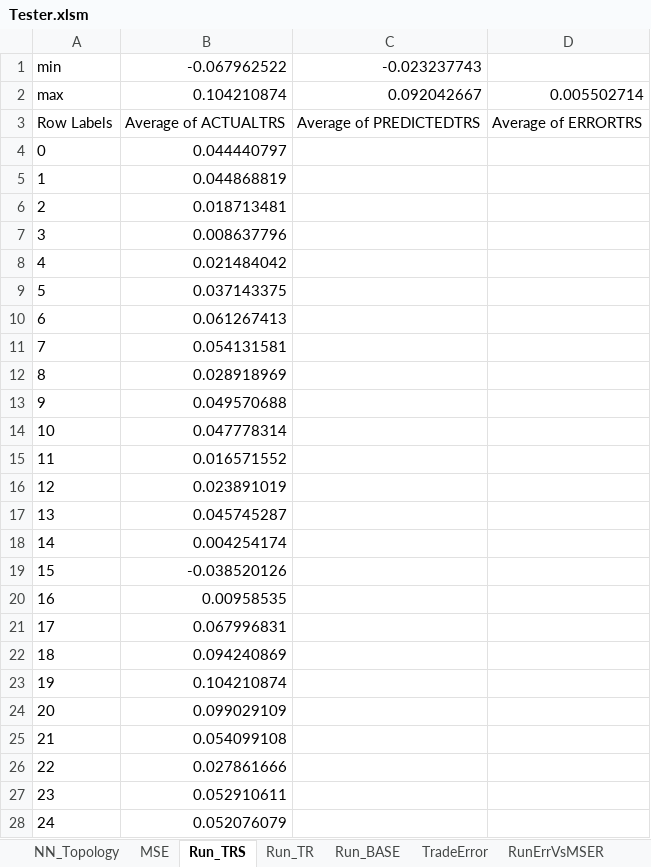
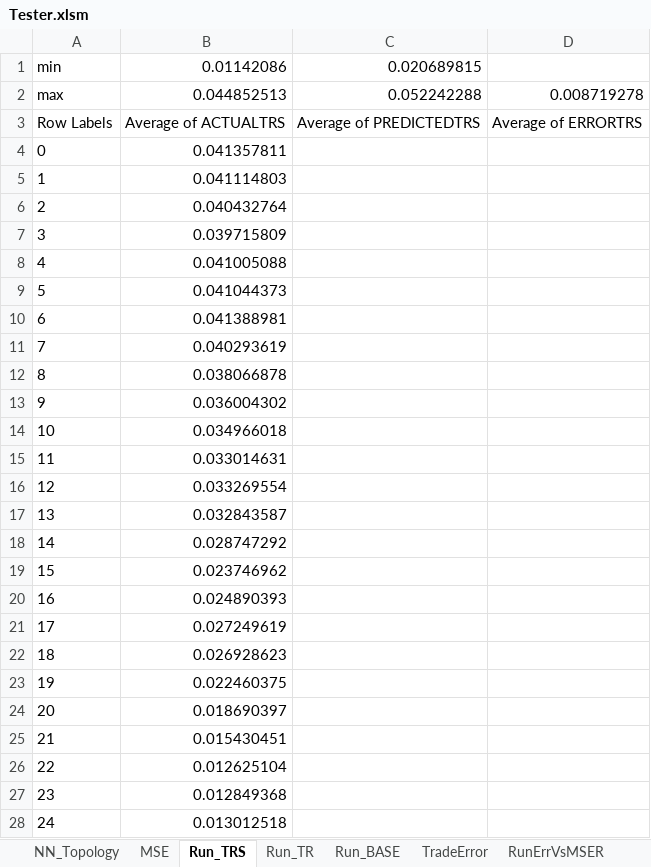
Before and after one commit to gcaglion/zzz, an Excel workbook: Tester.xlsm, sheet Run_TRS, drawn as a sheet; only a part is shown; values as stored, in another font and other column widths than the file's, no borders; charts and pictures not drawn; the diff covers the shown part only; the diff names each change by its address in the sheet, - before the commit and + after, or states it on an @@ line.

```diff
--- a/Tester.xlsm (sheet Run_TRS)
+++ b/Tester.xlsm (sheet Run_TRS)
-B1: -0.067962522
+B1: 0.01142086
-C1: -0.023237743
+C1: 0.020689815
-B2: 0.104210874
+B2: 0.044852513
-C2: 0.092042667
+C2: 0.052242288
-D2: 0.005502714
+D2: 0.008719278
-B4: 0.044440797
+B4: 0.041357811
-B5: 0.044868819
+B5: 0.041114803
-B6: 0.018713481
+B6: 0.040432764
-B7: 0.008637796
+B7: 0.039715809
-B8: 0.021484042
+B8: 0.041005088
-B9: 0.037143375
+B9: 0.041044373
-B10: 0.061267413
+B10: 0.041388981
-B11: 0.054131581
+B11: 0.040293619
-B12: 0.028918969
+B12: 0.038066878
-B13: 0.049570688
+B13: 0.036004302
-B14: 0.047778314
+B14: 0.034966018
-B15: 0.016571552
+B15: 0.033014631
-B16: 0.023891019
+B16: 0.033269554
-B17: 0.045745287
+B17: 0.032843587
-B18: 0.004254174
+B18: 0.028747292
-B19: -0.038520126
+B19: 0.023746962
-B20: 0.00958535
+B20: 0.024890393
-B21: 0.067996831
+B21: 0.027249619
-B22: 0.094240869
+B22: 0.026928623
-B23: 0.104210874
+B23: 0.022460375
-B24: 0.099029109
+B24: 0.018690397
-B25: 0.054099108
+B25: 0.015430451
-B26: 0.027861666
+B26: 0.012625104
-B27: 0.052910611
+B27: 0.012849368
-B28: 0.052076079
+B28: 0.013012518
```
Also changed, not shown: 94 edited cells elsewhere in this sheet, sheet ClientInfo, sheet Run_BASE, sheet TradeError, sheet RunErrVsMSER, sheet Run_TR, charts or pictures, 9 other files.
